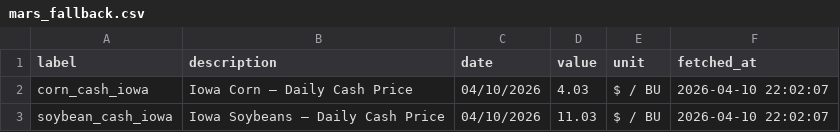
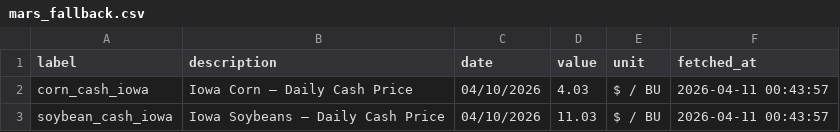
Before and after one commit to lcpizani/ABE, a CSV file: data/mars_fallback.csv, drawn as a sheet.

```diff
--- a/data/mars_fallback.csv
+++ b/data/mars_fallback.csv
@@ -1,3 +1,3 @@
 label,description,date,value,unit,fetched_at
-corn_cash_iowa,Iowa Corn — Daily Cash Price,04/10/2026,4.03,$ / BU,2026-04-10 22:02:07
-soybean_cash_iowa,Iowa Soybeans — Daily Cash Price,04/10/2026,11.03,$ / BU,2026-04-10 22:02:07
+corn_cash_iowa,Iowa Corn — Daily Cash Price,04/10/2026,4.03,$ / BU,2026-04-11 00:43:57
+soybean_cash_iowa,Iowa Soybeans — Daily Cash Price,04/10/2026,11.03,$ / BU,2026-04-11 00:43:57
```
Also changed, not shown: 10 other files.
